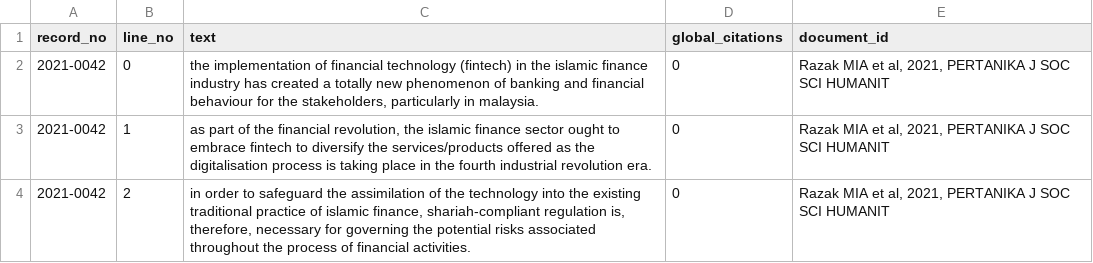
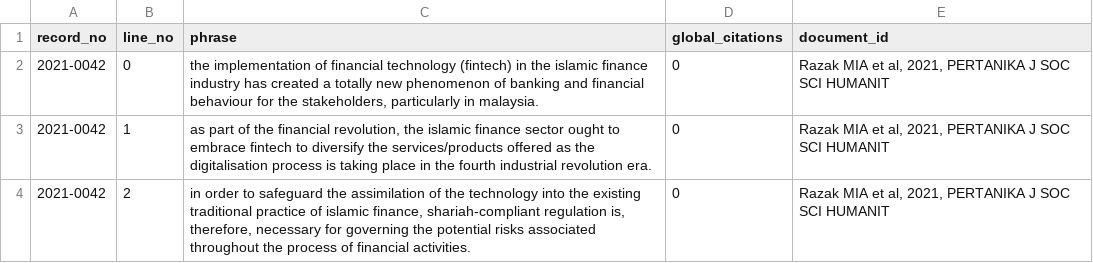
Before and after one commit to jdvelasq/techminer2, a CSV file: data/processed/abstracts.csv, drawn as a sheet; only a part is shown.

Commit message:
Update abstracts.csv

```diff
--- a/data/processed/abstracts.csv
+++ b/data/processed/abstracts.csv
@@ -1,2 +1,2 @@
-record_no,line_no,text,global_citations,document_id
+record_no,line_no,phrase,global_citations,document_id
 2021-0042,0,"the implementation of financial technology (fintech) in the islamic finance industry has created a totally new phenomenon of banking and financial behaviour for the stakeholders, particularly in malaysia.",0,"Razak MIA et al, 2021, PERTANIKA J SOC SCI HUMANIT"
```
